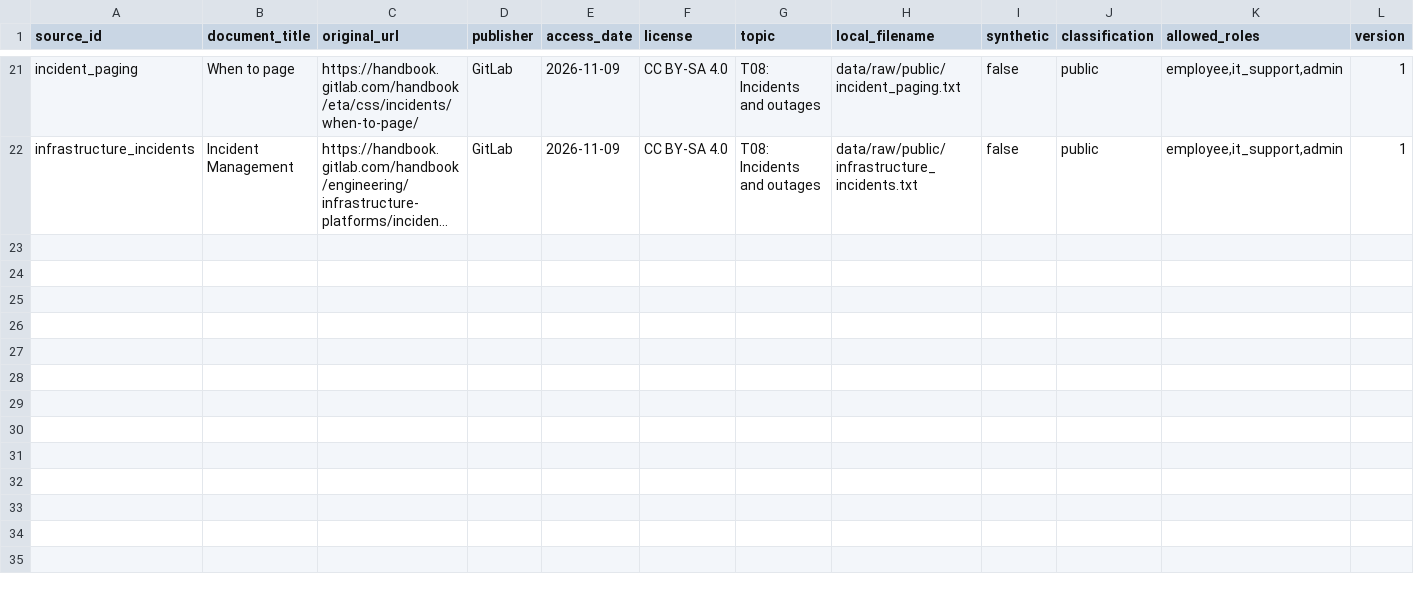
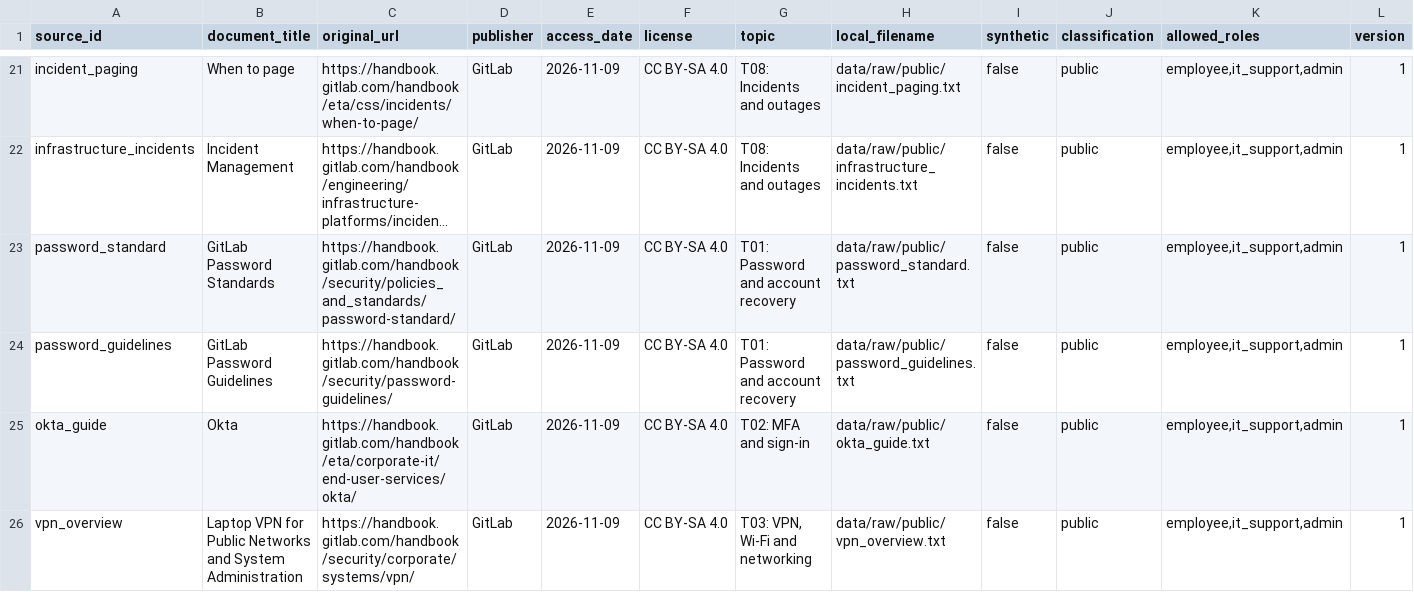
Before and after one commit to nayanojwal0810/Thunai-secure-IT-support-assistant, a CSV file: data/sources.csv, drawn as a sheet; only a part is shown, gaps mark what is left out; long unchanged cells end in …; rows hold the shown columns only; the diff covers the shown part only; the diff names each change by its address in the sheet, - before the commit and + after, or states it on an @@ line.

```diff
--- a/data/sources.csv
+++ b/data/sources.csv
+row 23: password_standard | GitLab Password Standards | https://handbook.gitlab.com/handbook/security/policies_and_standards/password-standard/ | GitLab | 2026-11-09 | CC BY-SA 4.0 | T01: Password and account recovery | data/raw/public/password_standard.txt | false | public | employee,it_support,admin | 1
+row 24: password_guidelines | GitLab Password Guidelines | https://handbook.gitlab.com/handbook/security/password-guidelines/ | GitLab | 2026-11-09 | CC BY-SA 4.0 | T01: Password and account recovery | data/raw/public/password_guidelines.txt | false | public | employee,it_support,admin | 1
+row 25: okta_guide | Okta | https://handbook.gitlab.com/handbook/eta/corporate-it/end-user-services/okta/ | GitLab | 2026-11-09 | CC BY-SA 4.0 | T02: MFA and sign-in | data/raw/public/okta_guide.txt | false | public | employee,it_support,admin | 1
+row 26: vpn_overview | Laptop VPN for Public Networks and System Administration | https://handbook.gitlab.com/handbook/security/corporate/systems/vpn/ | GitLab | 2026-11-09 | CC BY-SA 4.0 | T03: VPN, Wi-Fi and networking | data/raw/public/vpn_overview.txt | false | public | employee,it_support,admin | 1
```
Also changed, not shown: 4 added rows and 2 edited cells elsewhere in this file, 10 other files.
